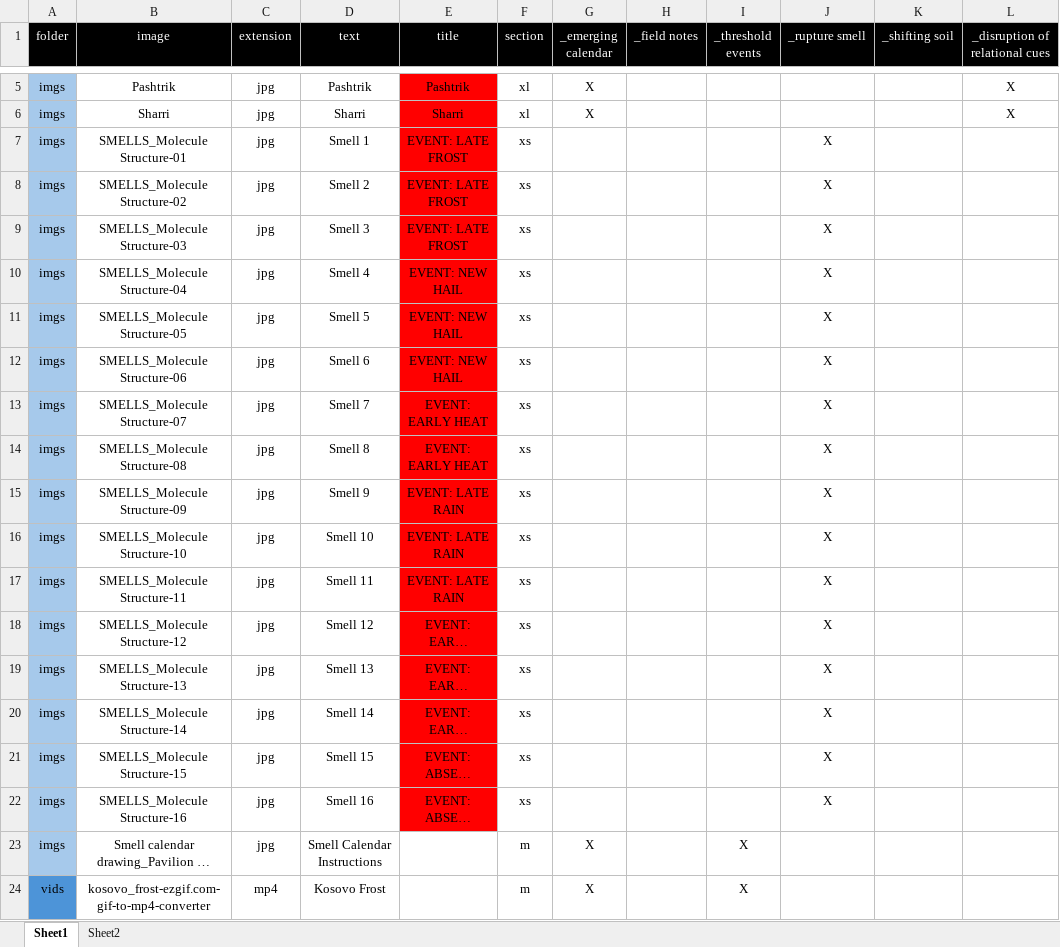
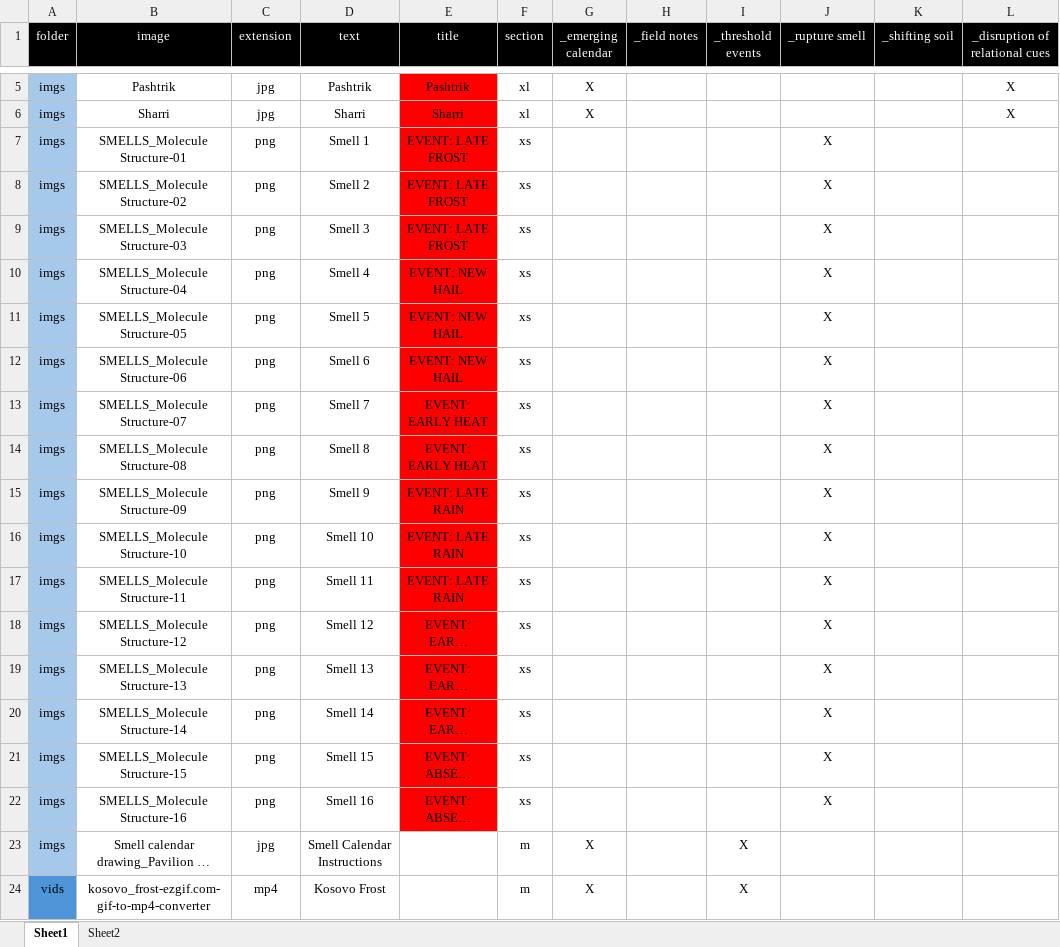
Before and after one commit to neriiacopo/venicebiennial25-kosovo, an Excel workbook: data/content.xlsx, sheet Sheet1, drawn as a sheet; only a part is shown, gaps mark what is left out; long unchanged cells end in …; values as stored, in another font and other column widths than the file's, no borders; the diff names each change by its address in the sheet, - before the commit and + after, or states it on an @@ line.

```diff
--- a/data/content.xlsx (sheet Sheet1)
+++ b/data/content.xlsx (sheet Sheet1)
-C7:C22 (extension): jpg
+C7:C22 (extension): png
```
Also changed, not shown: 55 other files.
